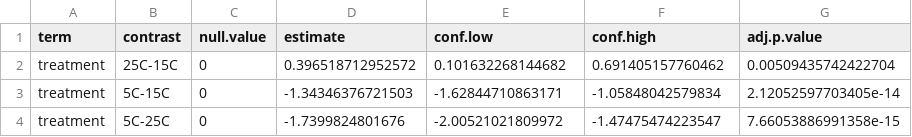
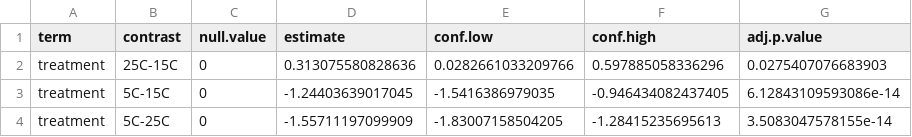
Before and after one commit to yaaminiv/wc-green-crab, a CSV file: output/04-respirometry-analysis/all-slope-reuslts-ANOVA-treatment-Tukey.csv, drawn as a sheet.

```diff
--- a/output/04-respirometry-analysis/all-slope-reuslts-ANOVA-treatment-Tukey.csv
+++ b/output/04-respirometry-analysis/all-slope-reuslts-ANOVA-treatment-Tukey.csv
@@ -1,4 +1,4 @@
 term,contrast,null.value,estimate,conf.low,conf.high,adj.p.value
-treatment,25C-15C,0,0.396518712952572,0.101632268144682,0.691405157760462,0.00509435742422704
-treatment,5C-15C,0,-1.34346376721503,-1.62844710863171,-1.05848042579834,2.12052597703405e-14
-treatment,5C-25C,0,-1.7399824801676,-2.00521021809972,-1.47475474223547,7.66053886991358e-15
+treatment,25C-15C,0,0.313075580828636,0.0282661033209766,0.597885058336296,0.0275407076683903
+treatment,5C-15C,0,-1.24403639017045,-1.5416386979035,-0.946434082437405,6.12843109593086e-14
+treatment,5C-25C,0,-1.55711197099909,-1.83007158504205,-1.28415235695613,3.5083047578155e-14
```
Also changed, not shown: output/04-respirometry-analysis/all-slope-results-model-output.csv, 3 other files.
